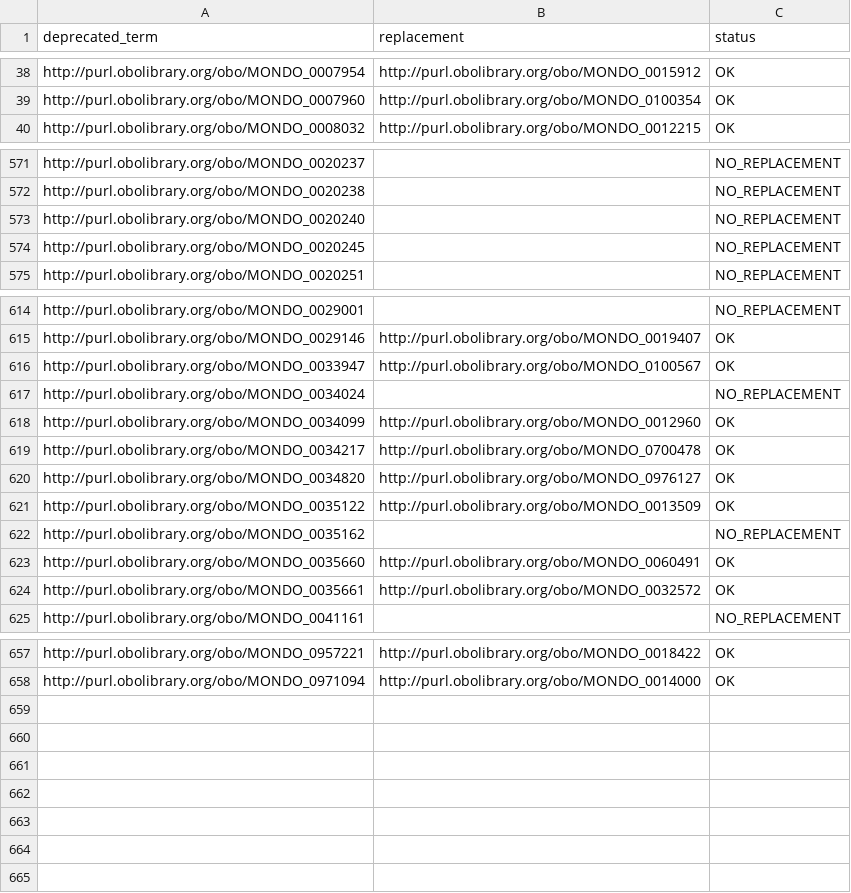
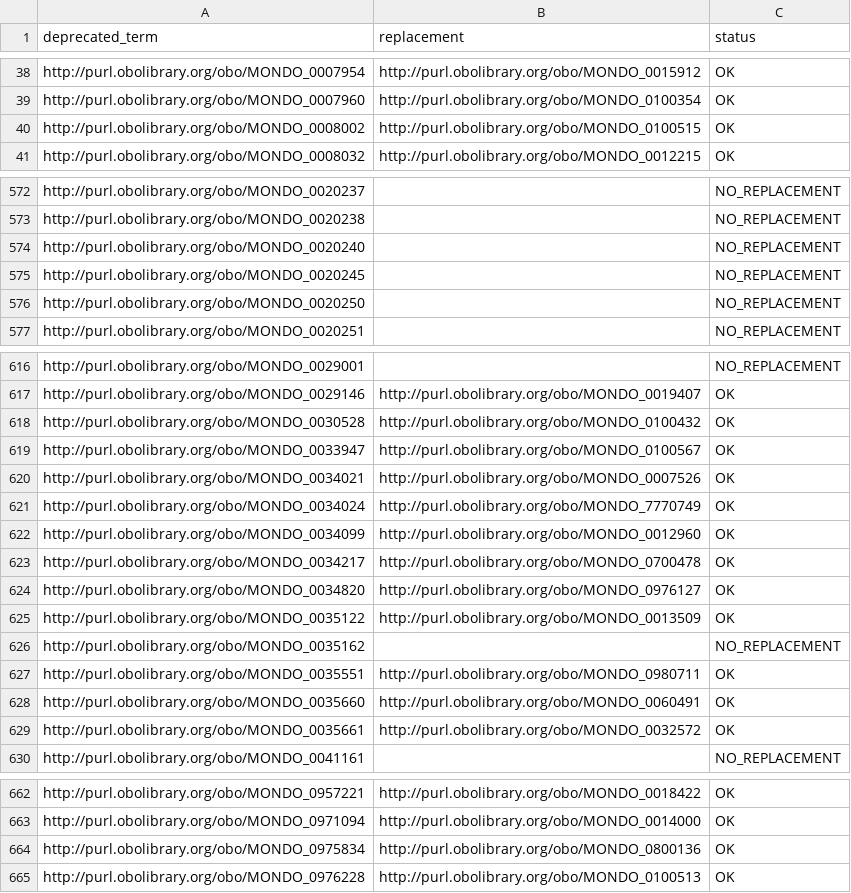
Before and after one commit to EBISPOT/efo, a TSV file: src/ontology/reports/mondo_obsolete_import_check.tsv, drawn as a sheet; only a part is shown, gaps mark what is left out.

```diff
--- a/src/ontology/reports/mondo_obsolete_import_check.tsv
+++ b/src/ontology/reports/mondo_obsolete_import_check.tsv
@@ -39,2 +39,3 @@ http://purl.obolibrary.org/obo/MONDO_0007954	http://purl.obolibrary.org/obo/MOND
 http://purl.obolibrary.org/obo/MONDO_0007960	http://purl.obolibrary.org/obo/MONDO_0100354	OK
+http://purl.obolibrary.org/obo/MONDO_0008002	http://purl.obolibrary.org/obo/MONDO_0100515	OK
 http://purl.obolibrary.org/obo/MONDO_0008032	http://purl.obolibrary.org/obo/MONDO_0012215	OK
@@ -574,2 +575,3 @@ http://purl.obolibrary.org/obo/MONDO_0020240		NO_REPLACEMENT
 http://purl.obolibrary.org/obo/MONDO_0020245		NO_REPLACEMENT
+http://purl.obolibrary.org/obo/MONDO_0020250		NO_REPLACEMENT
 http://purl.obolibrary.org/obo/MONDO_0020251		NO_REPLACEMENT
@@ -615,4 +617,6 @@ http://purl.obolibrary.org/obo/MONDO_0029001		NO_REPLACEMENT
 http://purl.obolibrary.org/obo/MONDO_0029146	http://purl.obolibrary.org/obo/MONDO_0019407	OK
+http://purl.obolibrary.org/obo/MONDO_0030528	http://purl.obolibrary.org/obo/MONDO_0100432	OK
 http://purl.obolibrary.org/obo/MONDO_0033947	http://purl.obolibrary.org/obo/MONDO_0100567	OK
-http://purl.obolibrary.org/obo/MONDO_0034024		NO_REPLACEMENT
+http://purl.obolibrary.org/obo/MONDO_0034021	http://purl.obolibrary.org/obo/MONDO_0007526	OK
+http://purl.obolibrary.org/obo/MONDO_0034024	http://purl.obolibrary.org/obo/MONDO_7770749	OK
 http://purl.obolibrary.org/obo/MONDO_0034099	http://purl.obolibrary.org/obo/MONDO_0012960	OK
@@ -622,2 +626,3 @@ http://purl.obolibrary.org/obo/MONDO_0035122	http://purl.obolibrary.org/obo/MOND
 http://purl.obolibrary.org/obo/MONDO_0035162		NO_REPLACEMENT
+http://purl.obolibrary.org/obo/MONDO_0035551	http://purl.obolibrary.org/obo/MONDO_0980711	OK
 http://purl.obolibrary.org/obo/MONDO_0035660	http://purl.obolibrary.org/obo/MONDO_0060491	OK
@@ -658 +663,3 @@ http://purl.obolibrary.org/obo/MONDO_0957221	http://purl.obolibrary.org/obo/MOND
 http://purl.obolibrary.org/obo/MONDO_0971094	http://purl.obolibrary.org/obo/MONDO_0014000	OK
+http://purl.obolibrary.org/obo/MONDO_0975834	http://purl.obolibrary.org/obo/MONDO_0800136	OK
+http://purl.obolibrary.org/obo/MONDO_0976228	http://purl.obolibrary.org/obo/MONDO_0100513	OK
```
Also changed, not shown: src/templates/import_replaced_by.csv, 6 other files.
